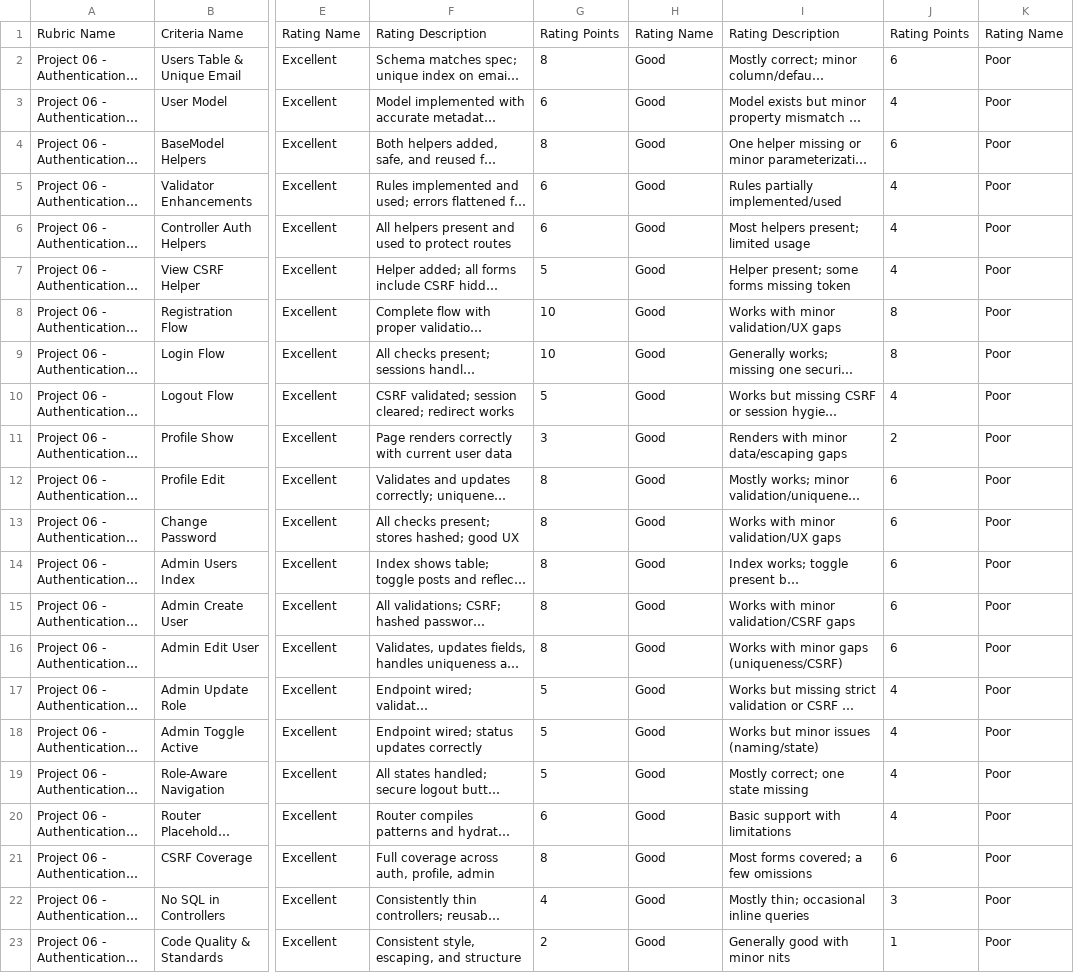
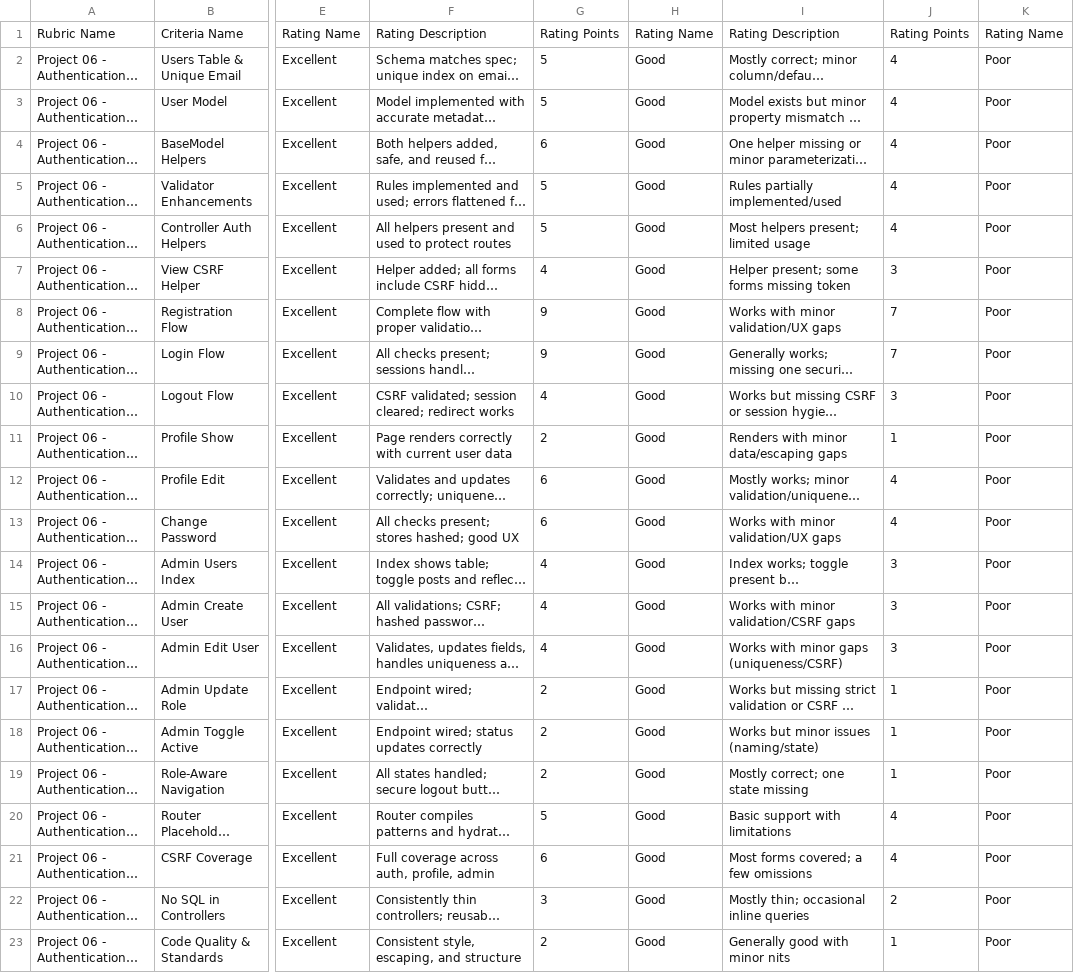
Before and after one commit to gtuck/web3400-Course-Docs, a CSV file: projects/06/rubric.csv, drawn as a sheet; only a part is shown, gaps mark what is left out; long unchanged cells end in …; the diff names each change by its address in the sheet, - before the commit and + after, or states it on an @@ line.

Commit message:
refactor: Update rubric for Project 06 - Authentication & Authorization with revised criteria ratings and descriptions

```diff
--- a/projects/06/rubric.csv
+++ b/projects/06/rubric.csv
-G2: 8
+G2: 5
-J2: 6
+J2: 4
-G3: 6
+G3: 5
-G4: 8
+G4: 6
-J4: 6
+J4: 4
-G5:G6: 6
+G5:G6: 5
-G7: 5
+G7: 4
-J7: 4
+J7: 3
-G8:G9: 10
+G8:G9: 9
-J8:J9: 8
+J8:J9: 7
-G10: 5
+G10: 4
-J10: 4
+J10: 3
-G11: 3
+G11: 2
-J11: 2
+J11: 1
-G12:G13: 8
+G12:G13: 6
-J12:J13: 6
+J12:J13: 4
-G14:G16: 8
+G14:G16: 4
-J14:J16: 6
+J14:J16: 3
-G17:G19: 5
+G17:G19: 2
-J17:J19: 4
+J17:J19: 1
-G20: 6
+G20: 5
-G21: 8
+G21: 6
-J21: 6
+J21: 4
-G22: 4
+G22: 3
-J22: 3
+J22: 2
```
